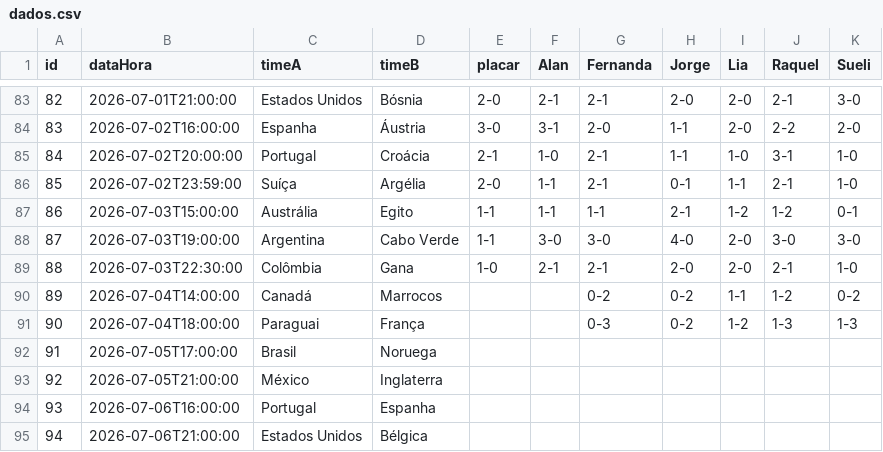
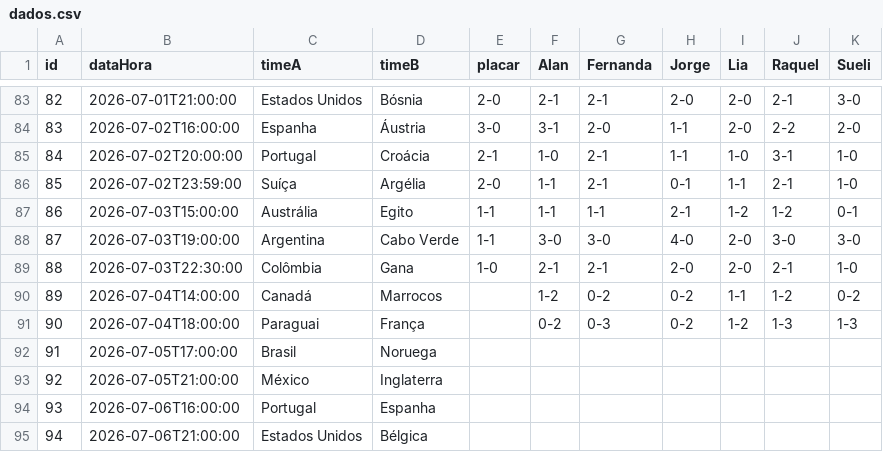
Before and after one commit to jorgerenato/bolao2026, a CSV file: dados.csv, drawn as a sheet; only a part is shown, gaps mark what is left out.

Commit message:
Update dados.csv

```diff
--- a/dados.csv
+++ b/dados.csv
@@ -89,4 +89,4 @@ id,dataHora,timeA,timeB,placar,Alan,Fernanda,Jorge,Lia,Raquel,Sueli
 88,2026-07-03T22:30:00,Colômbia,Gana,1-0,2-1,2-1,2-0,2-0,2-1,1-0
-89,2026-07-04T14:00:00,Canadá,Marrocos,,,0-2,0-2,1-1,1-2,0-2
-90,2026-07-04T18:00:00,Paraguai,França,,,0-3,0-2,1-2,1-3,1-3
+89,2026-07-04T14:00:00,Canadá,Marrocos,,1-2,0-2,0-2,1-1,1-2,0-2
+90,2026-07-04T18:00:00,Paraguai,França,,0-2,0-3,0-2,1-2,1-3,1-3
 91,2026-07-05T17:00:00,Brasil,Noruega,,,,,,,
```
